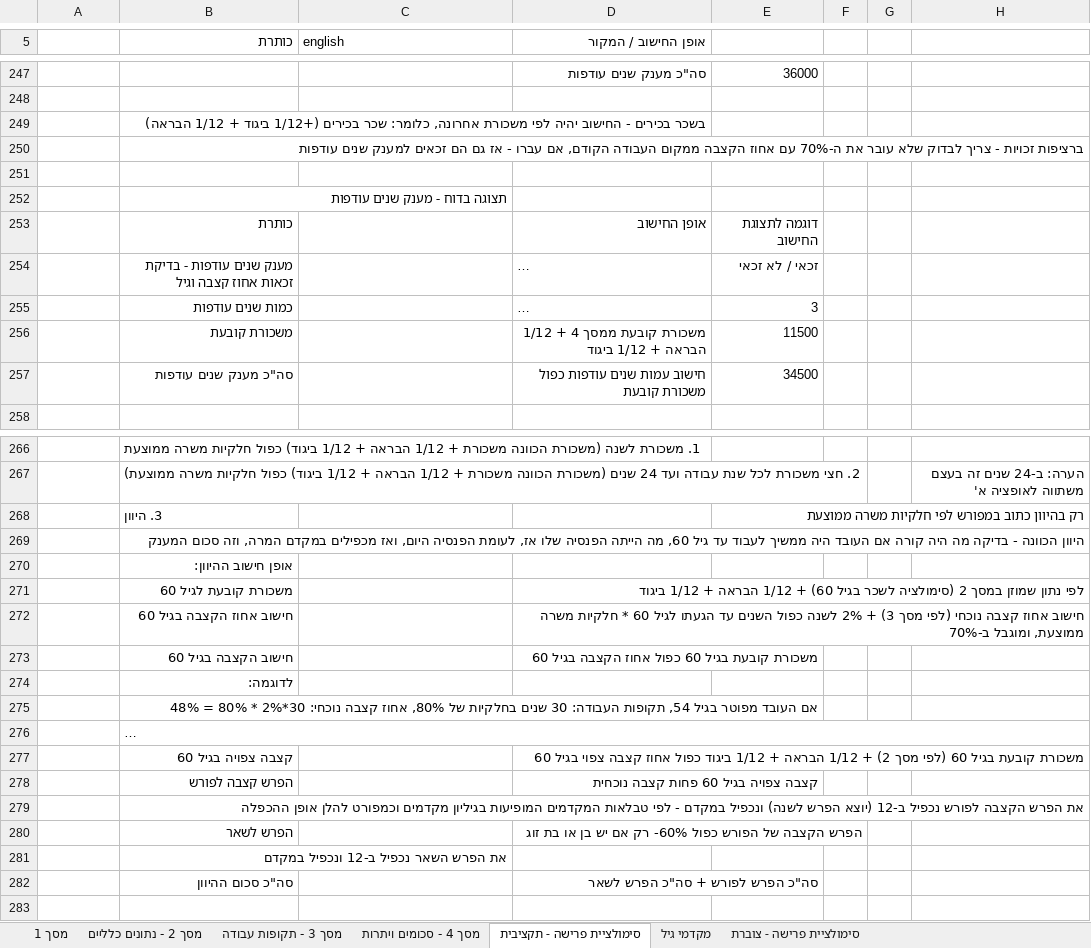
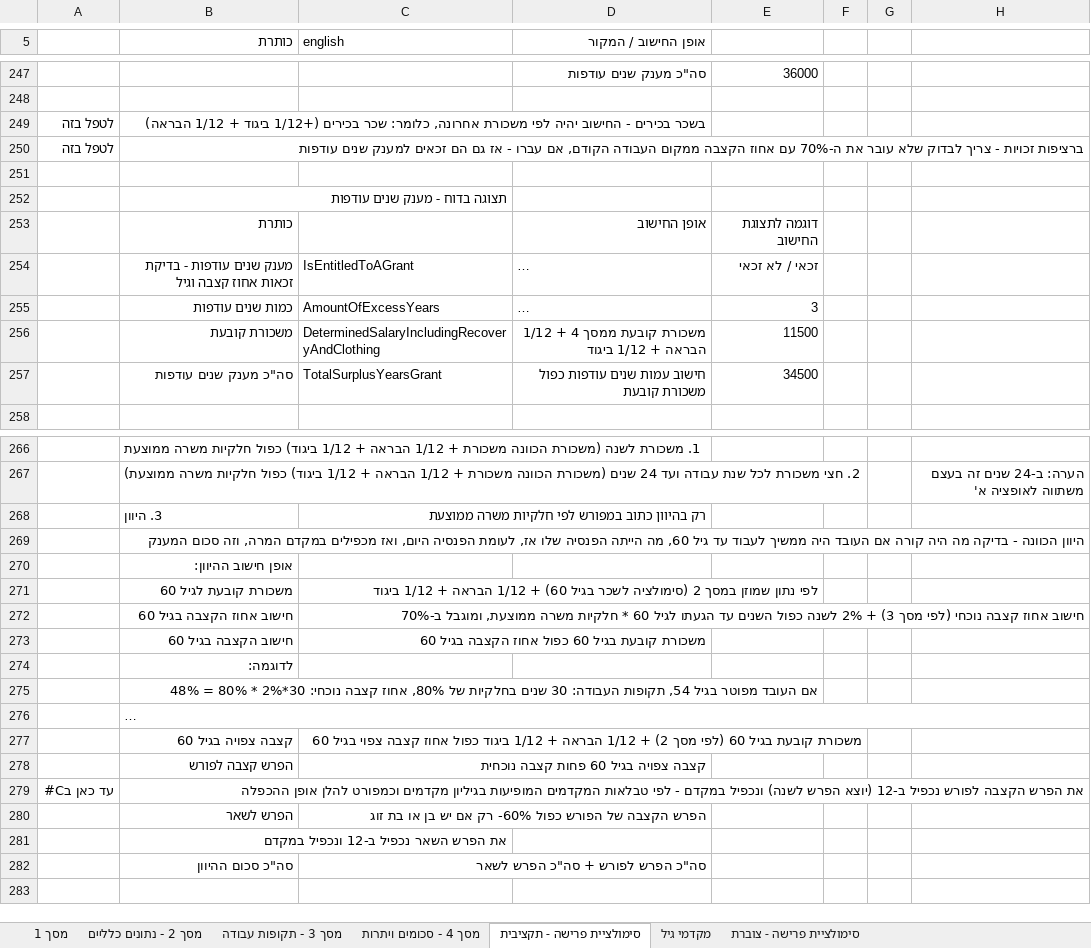
Before and after one commit to miriamYom/RetirementSimulator, an Excel workbook: server/סימולטור פרישה - אפיון מעודכן (1).xlsx, sheet סימולציית פרישה - תקציבית, drawn as a sheet; only a part is shown, gaps mark what is left out; long unchanged cells end in …; values as stored, in another font and other column widths than the file's, no cell formats; removed rows and columns are numbered as before the commit, all else as after; the diff covers the shown part only; the diff names each change by its address in the sheet, - before the commit and + after, or states it on an @@ line.

```diff
--- a/server/סימולטור פרישה - אפיון מעודכן (1).xlsx (sheet סימולציית פרישה - תקציבית)
+++ b/server/סימולטור פרישה - אפיון מעודכן (1).xlsx (sheet סימולציית פרישה - תקציבית)
-A249:A250: (empty)
+A249:A250: לטפל בזה
-C254 (english): (empty)
+C254 (english): IsEntitledToAGrant
-C255 (english): (empty)
+C255 (english): AmountOfExcessYears
-C256 (english): (empty)
+C256 (english): DeterminedSalaryIncludingRecoveryAndClothing
-C257 (english): (empty)
+C257 (english): TotalSurplusYearsGrant
-row 268:  | 3. היוון |  |  | רק בהיוון כתוב במפורש לפי חלקיות משרה ממוצעת
+row 268:  | 3. היוון | רק בהיוון כתוב במפורש לפי חלקיות משרה ממוצעת
-row 271:  | משכורת קובעת לגיל 60 |  | לפי נתון שמוזן במסך 2 (סימולציה לשכר בגיל 60) + 1/12 הבראה + 1/12 ביגוד
-row 272:  | חישוב אחוז הקצבה בגיל 60 |  | חישוב אחוז קצבה נוכחי (לפי מסך 3) + 2% לשנה כפול השנים עד הגעתו לגיל 60 * חלקיות משרה ממוצעת, ומוגבל ב-70%
-row 273:  | חישוב הקצבה בגיל 60 |  | משכורת קובעת בגיל 60 כפול אחוז הקצבה בגיל 60
+row 271:  | משכורת קובעת לגיל 60 | לפי נתון שמוזן במסך 2 (סימולציה לשכר בגיל 60) + 1/12 הבראה + 1/12 ביגוד
+row 272:  | חישוב אחוז הקצבה בגיל 60 | חישוב אחוז קצבה נוכחי (לפי מסך 3) + 2% לשנה כפול השנים עד הגעתו לגיל 60 * חלקיות משרה ממוצעת, ומוגבל ב-70%
+row 273:  | חישוב הקצבה בגיל 60 | משכורת קובעת בגיל 60 כפול אחוז הקצבה בגיל 60
-row 277:  | קצבה צפויה בגיל 60 |  | משכורת קובעת בגיל 60 (לפי מסך 2) + 1/12 הבראה + 1/12 ביגוד כפול אחוז קצבה צפוי בגיל 60
-row 278:  | הפרש קצבה לפורש |  | קצבה צפויה בגיל 60 פחות קצבה נוכחית
-row 279:  | את הפרש הקצבה לפורש נכפיל ב-12 (יוצא הפרש לשנה) ונכפיל במקדם - לפי טבלאות המקדמים המופיעות בגיליון מקדמים וכמפורט להלן אופן ההכפלה
-row 280:  | הפרש לשאר |  | הפרש הקצבה של הפורש כפול 60%- רק אם יש בן או בת זוג
+row 277:  | קצבה צפויה בגיל 60 | משכורת קובעת בגיל 60 (לפי מסך 2) + 1/12 הבראה + 1/12 ביגוד כפול אחוז קצבה צפוי בגיל 60
+row 278:  | הפרש קצבה לפורש | קצבה צפויה בגיל 60 פחות קצבה נוכחית
+row 279: עד כאן בC# | את הפרש הקצבה לפורש נכפיל ב-12 (יוצא הפרש לשנה) ונכפיל במקדם - לפי טבלאות המקדמים המופיעות בגיליון מקדמים וכמפורט להלן אופן ההכפלה
+row 280:  | הפרש לשאר | הפרש הקצבה של הפורש כפול 60%- רק אם יש בן או בת זוג
-row 282:  | סה"כ סכום ההיוון |  | סה"כ הפרש לפורש + סה"כ הפרש לשאר
+row 282:  | סה"כ סכום ההיוון | סה"כ הפרש לפורש + סה"כ הפרש לשאר
```
Also changed, not shown: 5 added rows, 5 removed rows and 12 edited cells elsewhere in this sheet, sheet מסך 3 - תקופות עבודה, cell formats, 7 other files.
